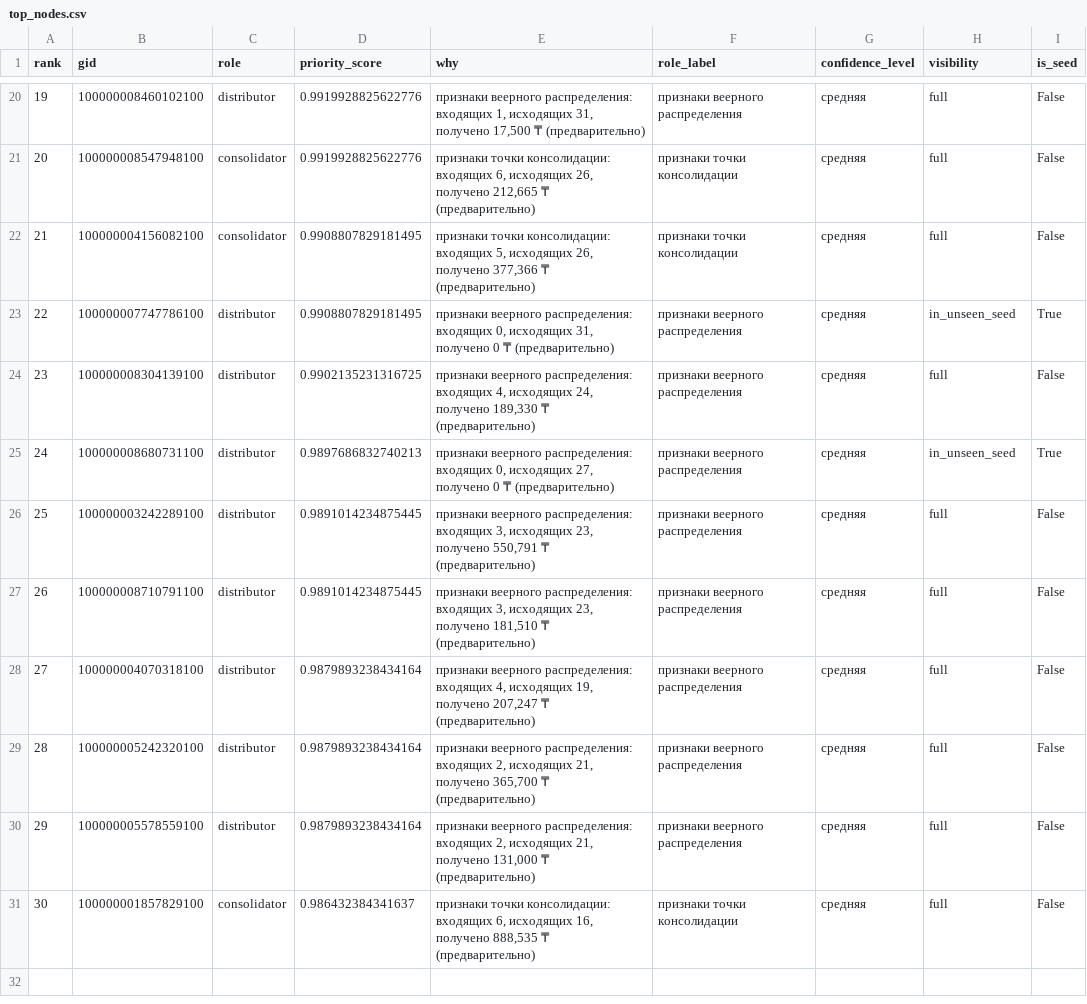
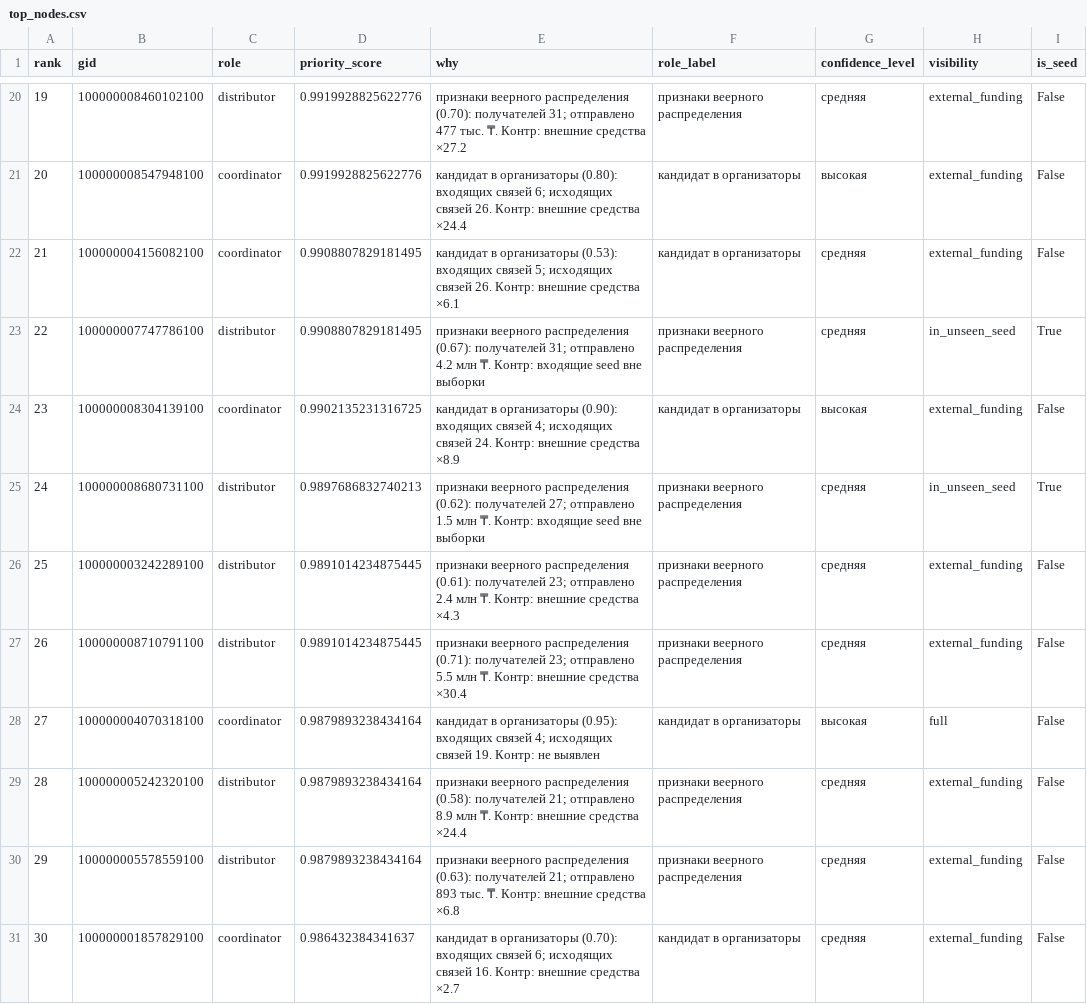
Before and after one commit to BAITC-Hacks/hack-1d79395e-brogrammers, a CSV file: out/top_nodes.csv, drawn as a sheet; only a part is shown, gaps mark what is left out; the diff covers the shown part only.

Commit message:
feat(roles): gated scoring and evidence [codex]

```diff
--- a/out/top_nodes.csv
+++ b/out/top_nodes.csv
@@ -20,12 +20,12 @@ rank,gid,role,priority_score,why,role_label,confidence_level,visibility,is_seed
-19,100000008460102100,distributor,0.9919928825622776,"признаки веерного распределения: входящих 1, исходящих 31, получено 17,500 ₸ (предварительно)",признаки веерного распределения,средняя,full,False
-20,100000008547948100,consolidator,0.9919928825622776,"признаки точки консолидации: входящих 6, исходящих 26, получено 212,665 ₸ (предварительно)",признаки точки консолидации,средняя,full,False
-21,100000004156082100,consolidator,0.9908807829181495,"признаки точки консолидации: входящих 5, исходящих 26, получено 377,366 ₸ (предварительно)",признаки точки консолидации,средняя,full,False
-22,100000007747786100,distributor,0.9908807829181495,"признаки веерного распределения: входящих 0, исходящих 31, получено 0 ₸ (предварительно)",признаки веерного распределения,средняя,in_unseen_seed,True
-23,100000008304139100,distributor,0.9902135231316725,"признаки веерного распределения: входящих 4, исходящих 24, получено 189,330 ₸ (предварительно)",признаки веерного распределения,средняя,full,False
-24,100000008680731100,distributor,0.9897686832740213,"признаки веерного распределения: входящих 0, исходящих 27, получено 0 ₸ (предварительно)",признаки веерного распределения,средняя,in_unseen_seed,True
-25,100000003242289100,distributor,0.9891014234875445,"признаки веерного распределения: входящих 3, исходящих 23, получено 550,791 ₸ (предварительно)",признаки веерного распределения,средняя,full,False
-26,100000008710791100,distributor,0.9891014234875445,"признаки веерного распределения: входящих 3, исходящих 23, получено 181,510 ₸ (предварительно)",признаки веерного распределения,средняя,full,False
-27,100000004070318100,distributor,0.9879893238434164,"признаки веерного распределения: входящих 4, исходящих 19, получено 207,247 ₸ (предварительно)",признаки веерного распределения,средняя,full,False
-28,100000005242320100,distributor,0.9879893238434164,"признаки веерного распределения: входящих 2, исходящих 21, получено 365,700 ₸ (предварительно)",признаки веерного распределения,средняя,full,False
-29,100000005578559100,distributor,0.9879893238434164,"признаки веерного распределения: входящих 2, исходящих 21, получено 131,000 ₸ (предварительно)",признаки веерного распределения,средняя,full,False
-30,100000001857829100,consolidator,0.986432384341637,"признаки точки консолидации: входящих 6, исходящих 16, получено 888,535 ₸ (предварительно)",признаки точки консолидации,средняя,full,False
+19,100000008460102100,distributor,0.9919928825622776,признаки веерного распределения (0.70): получателей 31; отправлено 477 тыс. ₸. Контр: внешние средства ×27.2,признаки веерного распределения,средняя,external_funding,False
+20,100000008547948100,coordinator,0.9919928825622776,кандидат в организаторы (0.80): входящих связей 6; исходящих связей 26. Контр: внешние средства ×24.4,кандидат в организаторы,высокая,external_funding,False
+21,100000004156082100,coordinator,0.9908807829181495,кандидат в организаторы (0.53): входящих связей 5; исходящих связей 26. Контр: внешние средства ×6.1,кандидат в организаторы,средняя,external_funding,False
+22,100000007747786100,distributor,0.9908807829181495,признаки веерного распределения (0.67): получателей 31; отправлено 4.2 млн ₸. Контр: входящие seed вне выборки,признаки веерного распределения,средняя,in_unseen_seed,True
+23,100000008304139100,coordinator,0.9902135231316725,кандидат в организаторы (0.90): входящих связей 4; исходящих связей 24. Контр: внешние средства ×8.9,кандидат в организаторы,высокая,external_funding,False
+24,100000008680731100,distributor,0.9897686832740213,признаки веерного распределения (0.62): получателей 27; отправлено 1.5 млн ₸. Контр: входящие seed вне выборки,признаки веерного распределения,средняя,in_unseen_seed,True
+25,100000003242289100,distributor,0.9891014234875445,признаки веерного распределения (0.61): получателей 23; отправлено 2.4 млн ₸. Контр: внешние средства ×4.3,признаки веерного распределения,средняя,external_funding,False
+26,100000008710791100,distributor,0.9891014234875445,признаки веерного распределения (0.71): получателей 23; отправлено 5.5 млн ₸. Контр: внешние средства ×30.4,признаки веерного распределения,средняя,external_funding,False
+27,100000004070318100,coordinator,0.9879893238434164,кандидат в организаторы (0.95): входящих связей 4; исходящих связей 19. Контр: не выявлен,кандидат в организаторы,высокая,full,False
+28,100000005242320100,distributor,0.9879893238434164,признаки веерного распределения (0.58): получателей 21; отправлено 8.9 млн ₸. Контр: внешние средства ×24.4,признаки веерного распределения,средняя,external_funding,False
+29,100000005578559100,distributor,0.9879893238434164,признаки веерного распределения (0.63): получателей 21; отправлено 893 тыс. ₸. Контр: внешние средства ×6.8,признаки веерного распределения,средняя,external_funding,False
+30,100000001857829100,coordinator,0.986432384341637,кандидат в организаторы (0.70): входящих связей 6; исходящих связей 16. Контр: внешние средства ×2.7,кандидат в организаторы,средняя,external_funding,False
```
Also changed, not shown: 67 edited cells elsewhere in this file, out/clusters.csv, 10 other files.
